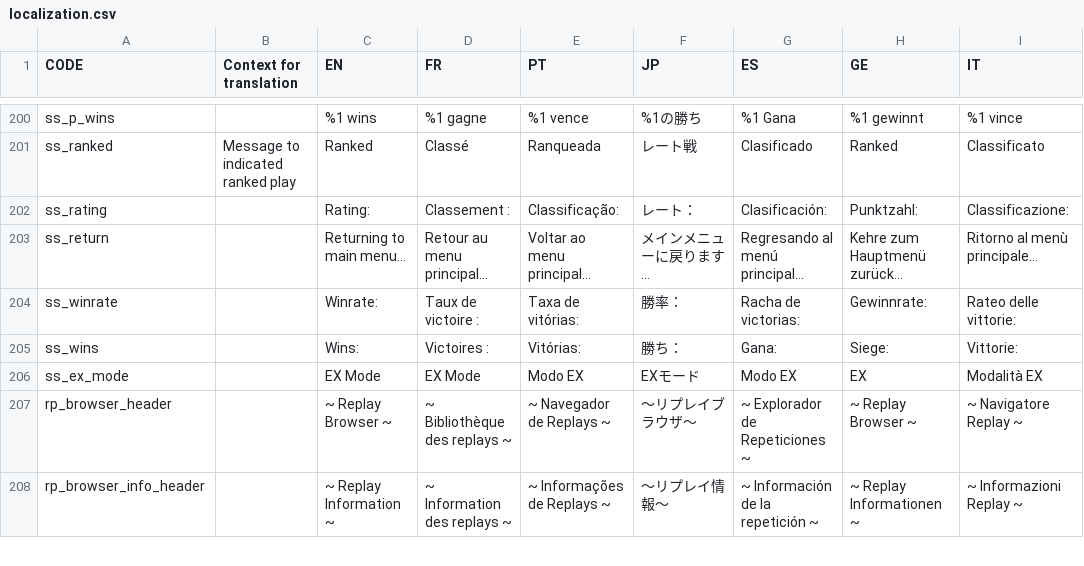
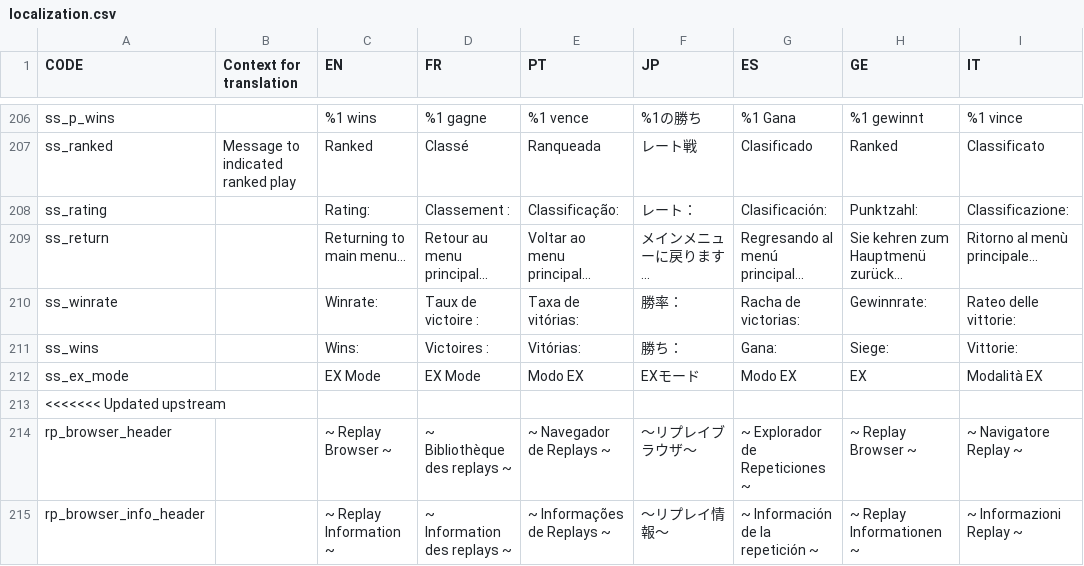
Before and after one commit to panel-attack/panel-attack, a CSV file: localization.csv, drawn as a sheet; only a part is shown, gaps mark what is left out; the diff covers the shown part only.

Commit message:
Updated localization for german language

```diff
--- a/localization.csv
+++ b/localization.csv
@@ -452,3 +458,3 @@ ss_ranked,Message to indicated ranked play,Ranked,Classé,Ranqueada,レート戦
 ss_rating,,Rating:,Classement :,Classificação:,レート：,Clasificación:,Punktzahl:,Classificazione:
-ss_return,,Returning to main menu...,Retour au menu principal...,Voltar ao menu principal...,メインメニューに戻ります...,Regresando al menú principal...,Kehre zum Hauptmenü zurück...,Ritorno al menù principale...
+ss_return,,Returning to main menu...,Retour au menu principal...,Voltar ao menu principal...,メインメニューに戻ります...,Regresando al menú principal...,Sie kehren zum Hauptmenü zurück...,Ritorno al menù principale...
 ss_winrate,,Winrate:,Taux de victoire :,Taxa de vitórias:,勝率：,Racha de victorias:,Gewinnrate:,Rateo delle vittorie:
@@ -456,2 +462,3 @@ ss_wins,,Wins:,Victoires :,Vitórias:,勝ち：,Gana:,Siege:,Vittorie:
 ss_ex_mode,,EX Mode,EX Mode,Modo EX,EXモード,Modo EX,EX,Modalità EX
+<<<<<<< Updated upstream
 rp_browser_header,,~ Replay Browser ~,~ Bibliothèque des replays ~,~ Navegador de Replays ~,～リプレイブラウザ～,~ Explorador de Repeticiones ~,~ Replay Browser ~,~ Navigatore Replay ~
```
Also changed, not shown: 11 added rows and 62 edited cells elsewhere in this file.
